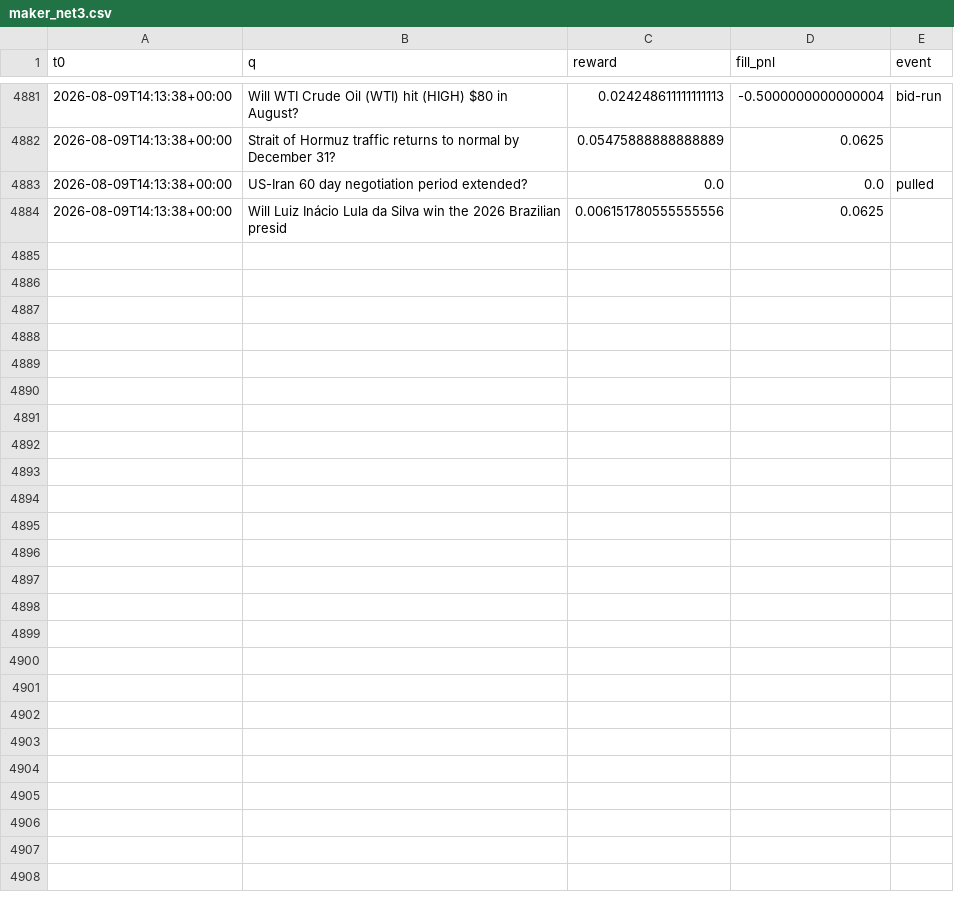
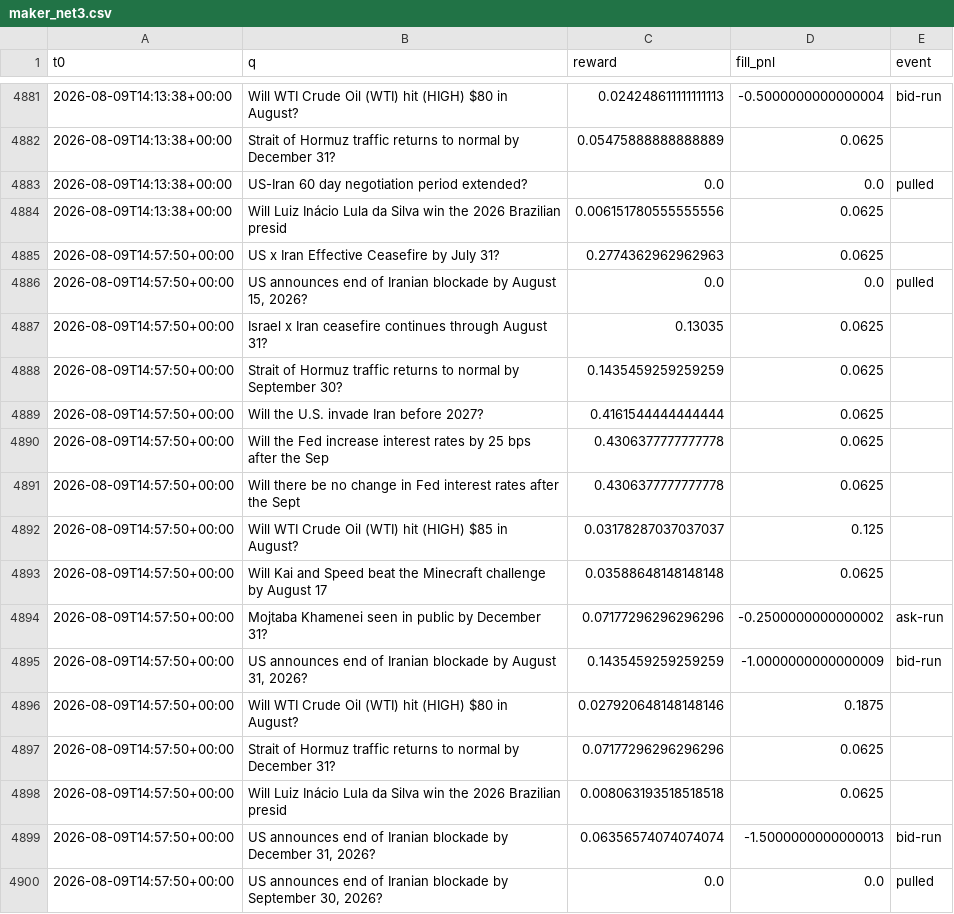
Before and after one commit to Savi-Swar/desk, a CSV file: collected/maker_net3.csv, drawn as a sheet; only a part is shown, gaps mark what is left out; the diff names each change by its address in the sheet, - before the commit and + after, or states it on an @@ line.

```diff
--- a/collected/maker_net3.csv
+++ b/collected/maker_net3.csv
+row 4885: 2026-08-09T14:57:50+00:00 | US x Iran Effective Ceasefire by July 31? | 0.2774362962962963 | 0.0625
+row 4886: 2026-08-09T14:57:50+00:00 | US announces end of Iranian blockade by August 15, 2026? | 0.0 | 0.0 | pulled
+row 4887: 2026-08-09T14:57:50+00:00 | Israel x Iran ceasefire continues through August 31? | 0.13035 | 0.0625
+row 4888: 2026-08-09T14:57:50+00:00 | Strait of Hormuz traffic returns to normal by September 30? | 0.1435459259259259 | 0.0625
+row 4889: 2026-08-09T14:57:50+00:00 | Will the U.S. invade Iran before 2027? | 0.4161544444444444 | 0.0625
+row 4890: 2026-08-09T14:57:50+00:00 | Will the Fed increase interest rates by 25 bps after the Sep | 0.4306377777777778 | 0.0625
+row 4891: 2026-08-09T14:57:50+00:00 | Will there be no change in Fed interest rates after the Sept | 0.4306377777777778 | 0.0625
+row 4892: 2026-08-09T14:57:50+00:00 | Will WTI Crude Oil (WTI) hit (HIGH) $85 in August? | 0.03178287037037037 | 0.125
+row 4893: 2026-08-09T14:57:50+00:00 | Will Kai and Speed beat the Minecraft challenge by August 17 | 0.03588648148148148 | 0.0625
+row 4894: 2026-08-09T14:57:50+00:00 | Mojtaba Khamenei seen in public by December 31? | 0.07177296296296296 | -0.2500000000000002 | ask-run
+row 4895: 2026-08-09T14:57:50+00:00 | US announces end of Iranian blockade by August 31, 2026? | 0.1435459259259259 | -1.0000000000000009 | bid-run
+row 4896: 2026-08-09T14:57:50+00:00 | Will WTI Crude Oil (WTI) hit (HIGH) $80 in August? | 0.027920648148148146 | 0.1875
+row 4897: 2026-08-09T14:57:50+00:00 | Strait of Hormuz traffic returns to normal by December 31? | 0.07177296296296296 | 0.0625
+row 4898: 2026-08-09T14:57:50+00:00 | Will Luiz Inácio Lula da Silva win the 2026 Brazilian presid | 0.008063193518518518 | 0.0625
+row 4899: 2026-08-09T14:57:50+00:00 | US announces end of Iranian blockade by December 31, 2026? | 0.06356574074074074 | -1.5000000000000013 | bid-run
+row 4900: 2026-08-09T14:57:50+00:00 | US announces end of Iranian blockade by September 30, 2026? | 0.0 | 0.0 | pulled
```
Also changed, not shown: collected/maker_book.csv, collected/maker_net.csv, 2 other files.
